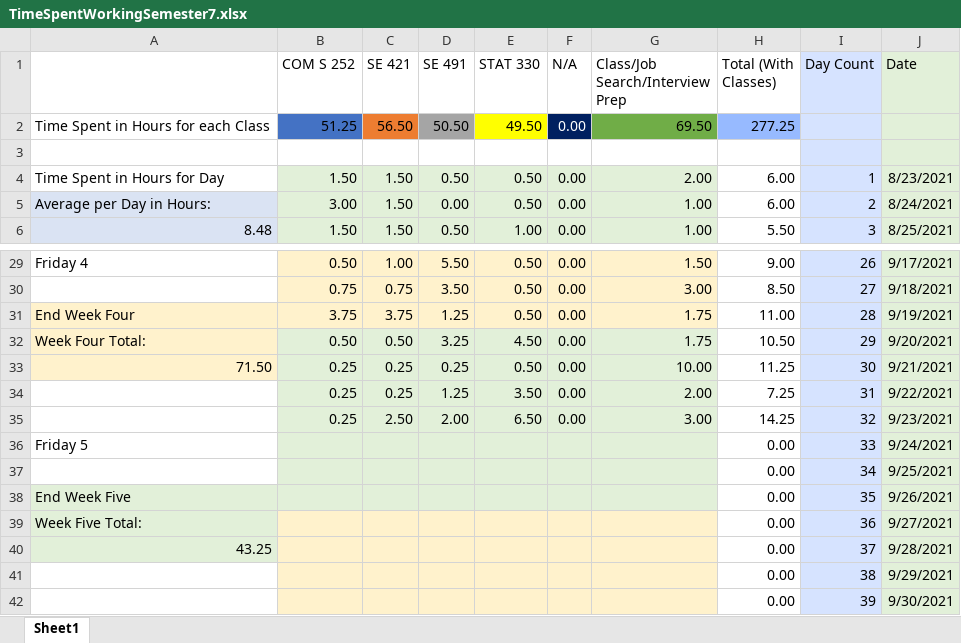
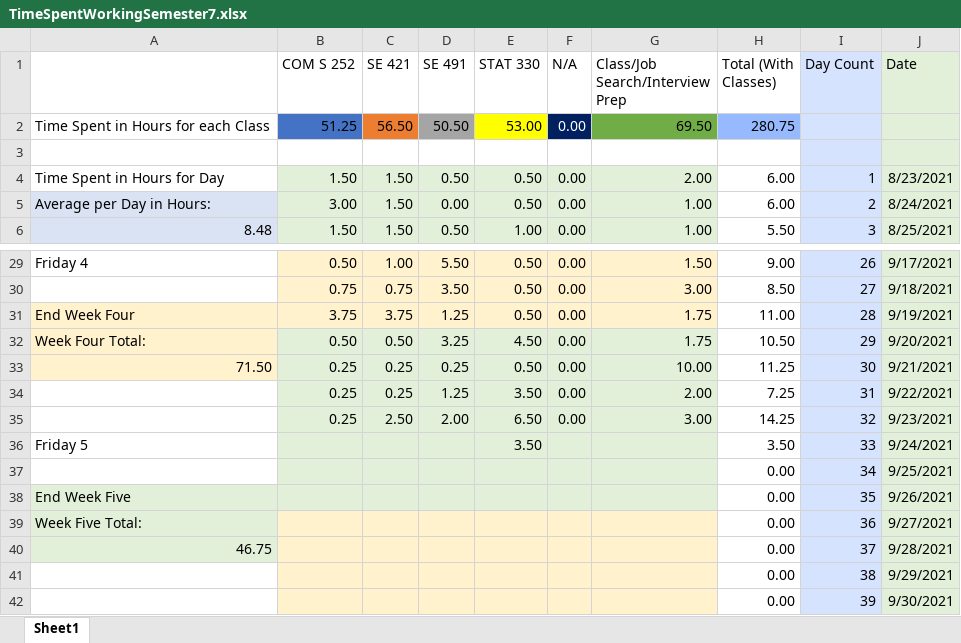
Before and after one commit to mghoskins/mghoskins-Data, an Excel workbook: CollegeSemesterWork/TimeSpentWorkingSemester7.xlsx, sheet Sheet1, drawn as a sheet; only a part is shown, gaps mark what is left out; values as stored, in another font and other column widths than the file's, no borders; charts and pictures and conditional formats not drawn; the diff names each change by its address in the sheet, - before the commit and + after, or states it on an @@ line.

Commit message:
setup for next hour

```diff
--- a/CollegeSemesterWork/TimeSpentWorkingSemester7.xlsx (sheet Sheet1)
+++ b/CollegeSemesterWork/TimeSpentWorkingSemester7.xlsx (sheet Sheet1)
-E2 (STAT 330): 49.50
+E2 (STAT 330): 53.00
-H2 (Total (With Classes)): 277.25
+H2 (Total (With Classes)): 280.75
-E36 (STAT 330): (empty)
+E36 (STAT 330): 3.50
-H36 (Total (With Classes)): 0.00
+H36 (Total (With Classes)): 3.50
-A40: 43.25
+A40: 46.75
```
Also changed, not shown: charts or pictures.
